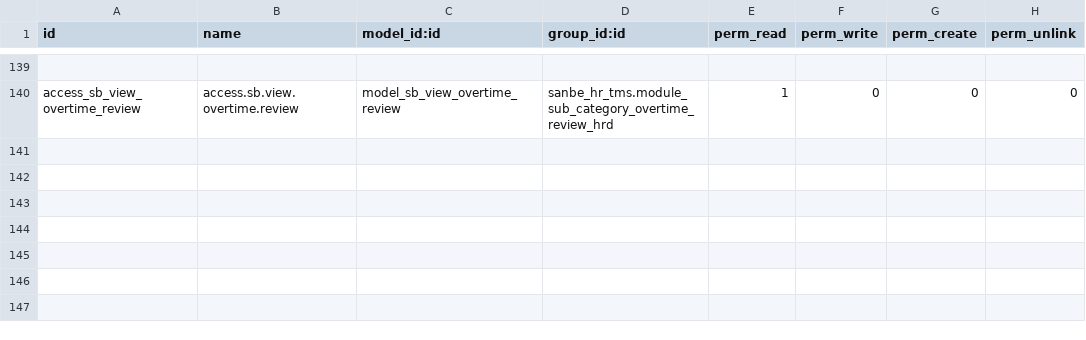
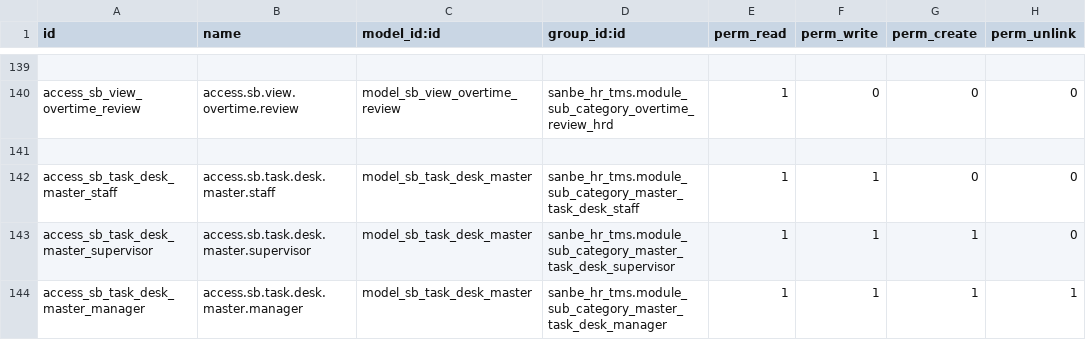
Before and after one commit to rohimoz28/SANBE-HRMS, a CSV file: sanbe_hr_tms/security/ir.model.access.csv, drawn as a sheet; only a part is shown, gaps mark what is left out; the diff names each change by its address in the sheet, - before the commit and + after, or states it on an @@ line.

Commit message:
[FEAT] TMS : Create Master Data Task Desk

```diff
--- a/sanbe_hr_tms/security/ir.model.access.csv
+++ b/sanbe_hr_tms/security/ir.model.access.csv
+row 141: (empty)
+row 142: access_sb_task_desk_master_staff | access.sb.task.desk.master.staff | model_sb_task_desk_master | sanbe_hr_tms.module_sub_category_master_task_desk_staff | 1 | 1 | 0 | 0
+row 143: access_sb_task_desk_master_supervisor | access.sb.task.desk.master.supervisor | model_sb_task_desk_master | sanbe_hr_tms.module_sub_category_master_task_desk_supervisor | 1 | 1 | 1 | 0
+row 144: access_sb_task_desk_master_manager | access.sb.task.desk.master.manager | model_sb_task_desk_master | sanbe_hr_tms.module_sub_category_master_task_desk_manager | 1 | 1 | 1 | 1
```
Also changed, not shown: 6 other files.
